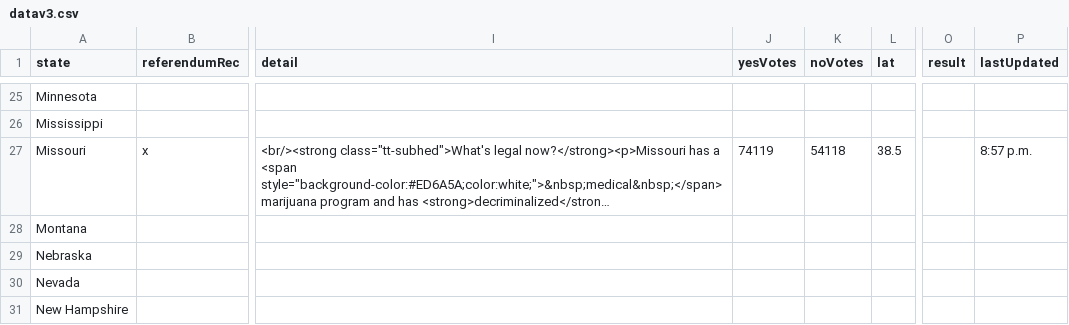
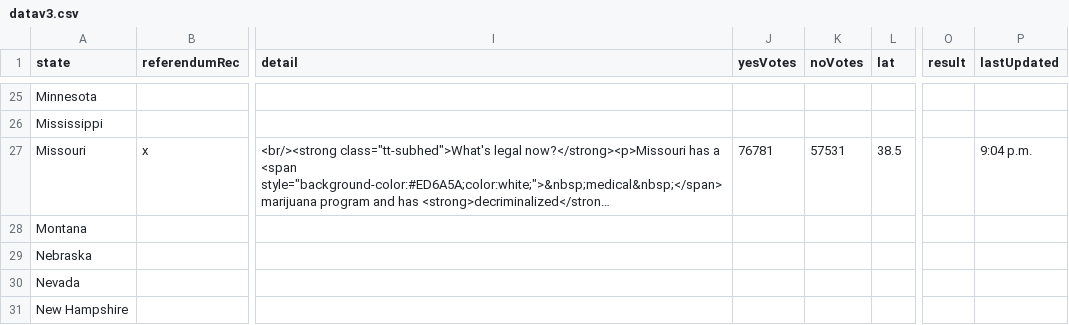
Before and after one commit to fakebenjay/cannabis-2022-referendum, a CSV file: datav3.csv, drawn as a sheet; only a part is shown, gaps mark what is left out; long unchanged cells end in …; the diff names each change by its address in the sheet, - before the commit and + after, or states it on an @@ line.

```diff
--- a/datav3.csv
+++ b/datav3.csv
-J27 (yesVotes): 74119
+J27 (yesVotes): 76781
-K27 (noVotes): 54118
+K27 (noVotes): 57531
-P27 (lastUpdated): 8:57 p.m.
+P27 (lastUpdated): 9:04 p.m.
```
Also changed, not shown: 2 other files.
